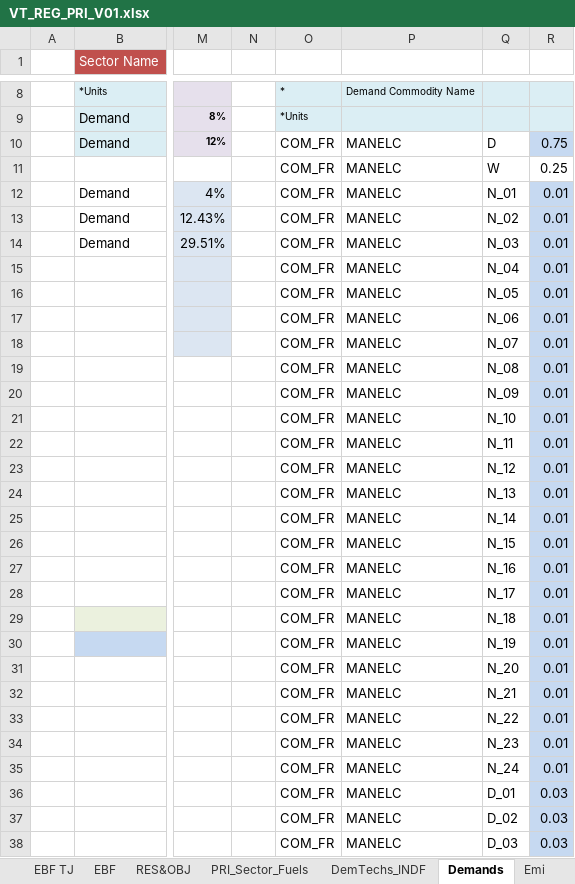
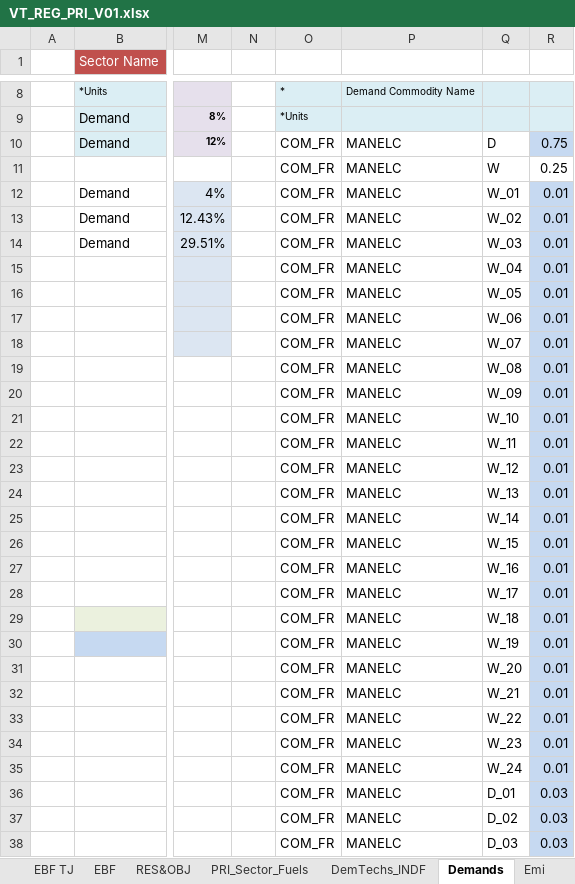
Before and after one commit to Tamenew/INDIND, an Excel workbook: VT_REG_PRI_V01.xlsx, sheet Demands, drawn as a sheet; only a part is shown, gaps mark what is left out; values as stored, in another font and other column widths than the file's, no borders; charts and pictures not drawn; the diff names each change by its address in the sheet, - before the commit and + after, or states it on an @@ line.

```diff
--- a/VT_REG_PRI_V01.xlsx (sheet Demands)
+++ b/VT_REG_PRI_V01.xlsx (sheet Demands)
-Q12: N_01
+Q12: W_01
-Q13: N_02
+Q13: W_02
-Q14: N_03
+Q14: W_03
-Q15: N_04
+Q15: W_04
-Q16: N_05
+Q16: W_05
-Q17: N_06
+Q17: W_06
-Q18: N_07
+Q18: W_07
-Q19: N_08
+Q19: W_08
-Q20: N_09
+Q20: W_09
-Q21: N_10
+Q21: W_10
-Q22: N_11
+Q22: W_11
-Q23: N_12
+Q23: W_12
-Q24: N_13
+Q24: W_13
-Q25: N_14
+Q25: W_14
-Q26: N_15
+Q26: W_15
-Q27: N_16
+Q27: W_16
-Q28: N_17
+Q28: W_17
-Q29: N_18
+Q29: W_18
-Q30: N_19
+Q30: W_19
-Q31: N_20
+Q31: W_20
-Q32: N_21
+Q32: W_21
-Q33: N_22
+Q33: W_22
-Q34: N_23
+Q34: W_23
-Q35: N_24
+Q35: W_24
```
Also changed, not shown: sheet DemTechs_INDF, SubRES_TMPL/SubRES_NewTechs.xlsx, SysSettings.xlsx.
